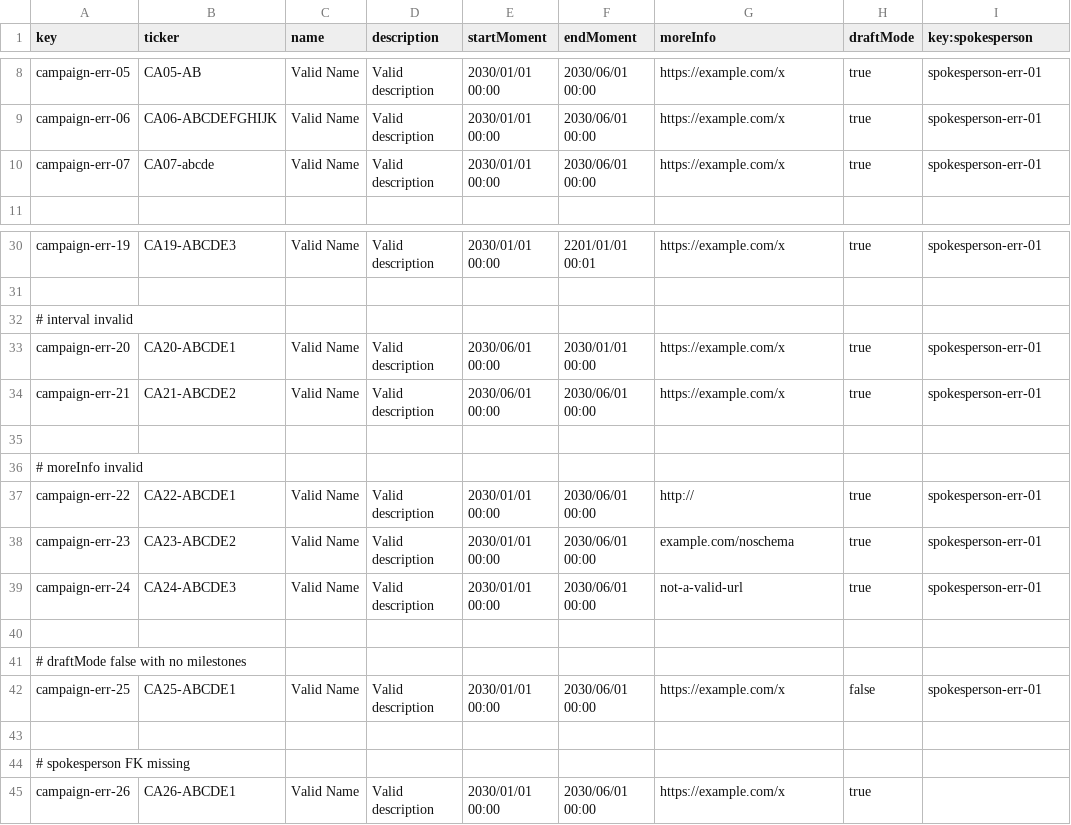
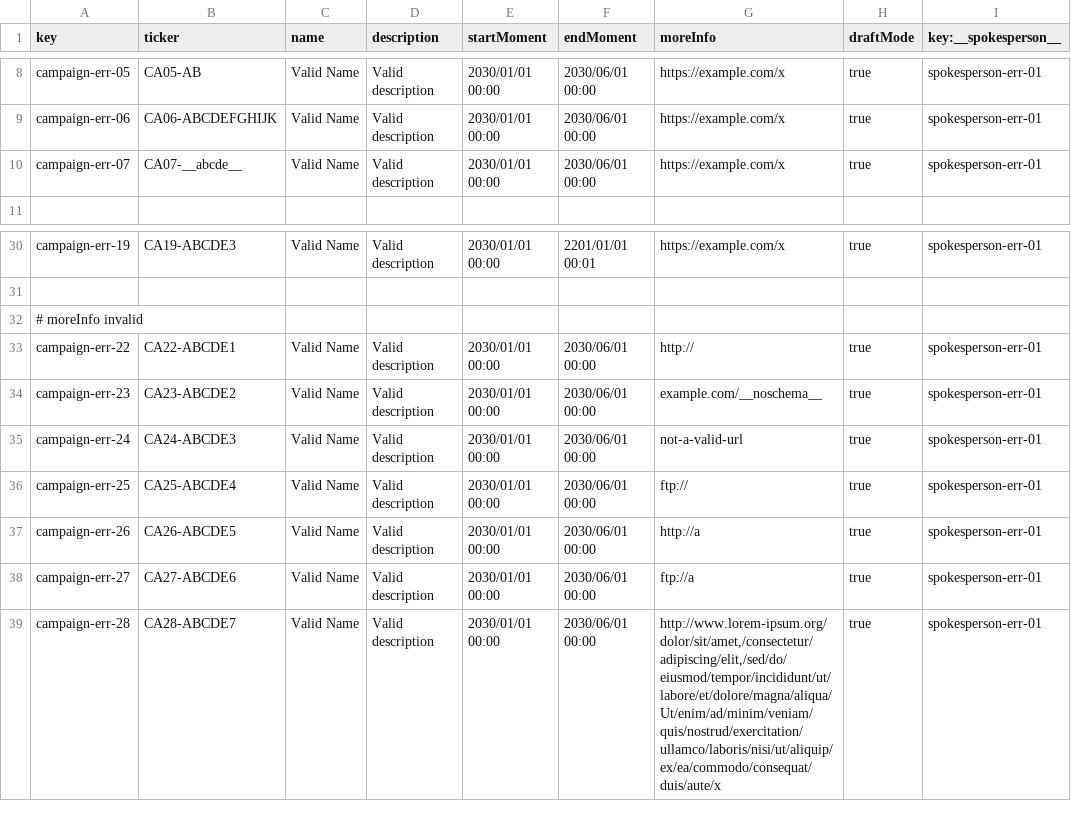
Before and after one commit to manumnzz/DP2-2526-G010, a CSV file: src/main/resources/WEB-INF/data/errata/batch-01/campaign.csv, drawn as a sheet; only a part is shown, gaps mark what is left out; removed rows and columns are numbered as before the commit, all else as after; the diff names each change by its address in the sheet, - before the commit and + after, or states it on an @@ line.

```diff
--- a/src/main/resources/WEB-INF/data/errata/batch-01/campaign.csv
+++ b/src/main/resources/WEB-INF/data/errata/batch-01/campaign.csv
-I1: key:spokesperson
+I1: key:__spokesperson__
-B10 (ticker): CA07-abcde
+B10 (ticker): CA07-__abcde__
-row 32: # interval invalid
-row 33: campaign-err-20 | CA20-ABCDE1 | Valid Name | Valid description | 2030/06/01 00:00 | 2030/01/01 00:00 | https://example.com/x | true | spokesperson-err-01
-row 34: campaign-err-21 | CA21-ABCDE2 | Valid Name | Valid description | 2030/06/01 00:00 | 2030/06/01 00:00 | https://example.com/x | true | spokesperson-err-01
-row 35: (empty)
-G34 (moreInfo): example.com/noschema
+G34 (moreInfo): example.com/__noschema__
-row 40: (empty)
-row 41: # draftMode false with no milestones
-B36 (ticker): CA25-ABCDE1
+B36 (ticker): CA25-ABCDE4
-G36 (moreInfo): https://example.com/x
+G36 (moreInfo): ftp://
-H36 (draftMode): false
+H36 (draftMode): true
-row 43: (empty)
-row 44: # spokesperson FK missing
-B37 (ticker): CA26-ABCDE1
+B37 (ticker): CA26-ABCDE5
-G37 (moreInfo): https://example.com/x
+G37 (moreInfo): http://a
-I37 (key:__spokesperson__): (empty)
+I37 (key:__spokesperson__): spokesperson-err-01
+row 38: campaign-err-27 | CA27-ABCDE6 | Valid Name | Valid description | 2030/01/01 00:00 | 2030/06/01 00:00 | ftp://a | true | spokesperson-err-01
+row 39: campaign-err-28 | CA28-ABCDE7 | Valid Name | Valid description | 2030/01/01 00:00 | 2030/06/01 00:00 | http://www.lorem-ipsum.org/dolor/sit/amet,/consectetur/adipiscing/elit,/sed/do/eiusmod/tempor/incididunt/ut/labore/et/dolore/magna/aliqua/Ut/enim/ad/minim/veniam/quis/nostrud/exercitation/ullamco/laboris/nisi/ut/aliquip/ex/ea/commodo/consequat/duis/aute/x | true | spokesperson-err-01
```
Also changed, not shown: src/main/resources/WEB-INF/data/sample/batch-01/campaign.csv, src/main/resources/WEB-INF/data/sample/batch-01/milestone.csv, 1 other file.
